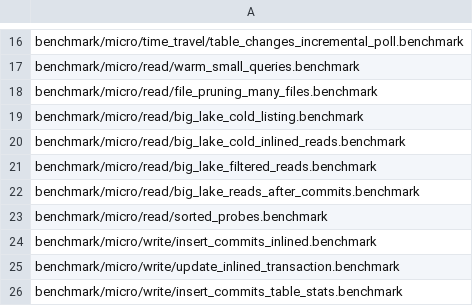
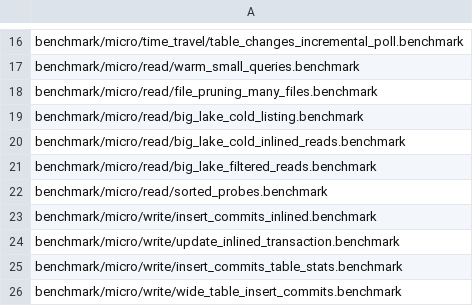
Before and after one commit to duckdb/ducklake, a CSV file: .github/regression/micro.csv, drawn as a sheet; only a part is shown, gaps mark what is left out; the shorter side is filled out with more unchanged rows; the diff names each change by its address in the sheet, - before the commit and + after, or states it on an @@ line.

Commit message:
Revert the merge of #170 (6e4acfb3): its test read_after_commit_table_stats_evicted.test fails on the SQLite and Postgres configs with main fc1dc5ac and no fix came in time, so the group goes on with #202, #268 and #271
The tree is main fc1dc5ac plus #202 c3756f46, #268 9bf68dbd and #271 2743bc88, exactly the group without #170.

```diff
--- a/.github/regression/micro.csv
+++ b/.github/regression/micro.csv
-row 22: benchmark/micro/read/big_lake_reads_after_commits.benchmark
```
Also changed, not shown: 13 other files.
